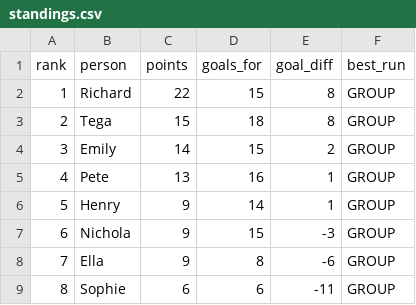
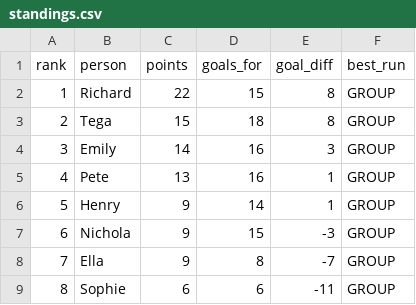
Before and after one commit to rjeans/wc2026-sweepstake, a CSV file: src/data/standings.csv, drawn as a sheet.

```diff
--- a/src/data/standings.csv
+++ b/src/data/standings.csv
@@ -3,3 +3,3 @@ rank,person,points,goals_for,goal_diff,best_run
 2,Tega,15,18,8,GROUP
-3,Emily,14,15,2,GROUP
+3,Emily,14,16,3,GROUP
 4,Pete,13,16,1,GROUP
@@ -7,3 +7,3 @@ rank,person,points,goals_for,goal_diff,best_run
 6,Nichola,9,15,-3,GROUP
-7,Ella,9,8,-6,GROUP
+7,Ella,9,8,-7,GROUP
 8,Sophie,6,6,-11,GROUP
```
Also changed, not shown: src/data/matches.csv, src/data/results.csv, 3 other files.
